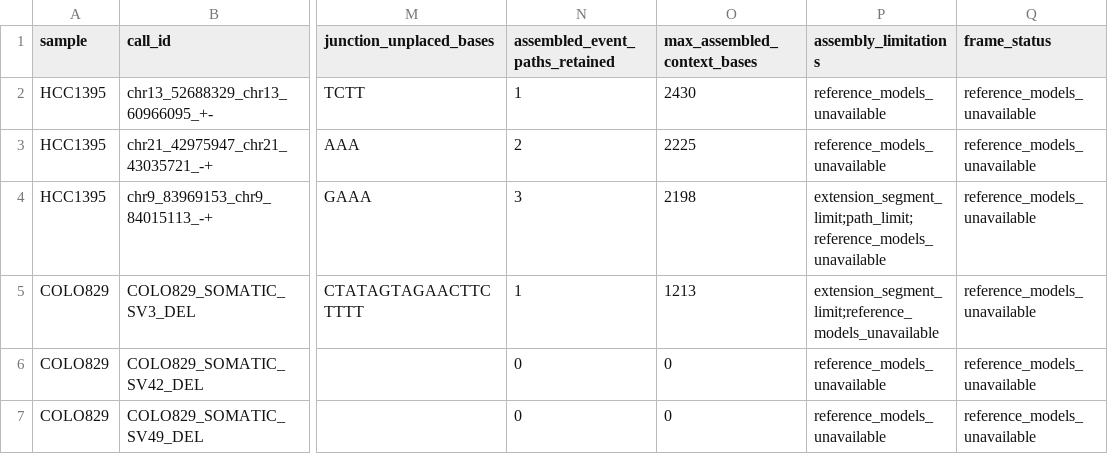
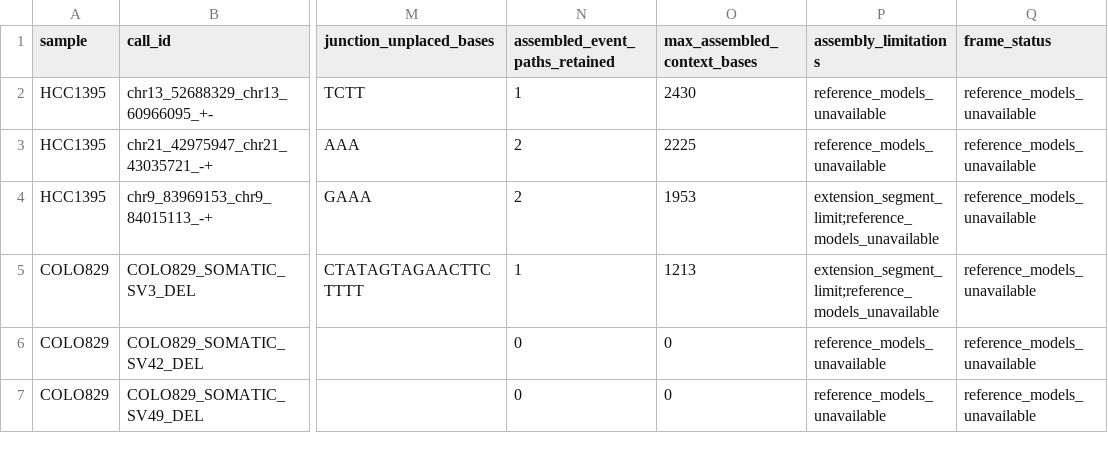
Before and after one commit to openvax/isovar, a TSV file: reports/hcc1395_colo829/sv_junction_audit.tsv, drawn as a sheet; only a part is shown, gaps mark what is left out; the diff names each change by its address in the sheet, - before the commit and + after, or states it on an @@ line.

```diff
--- a/reports/hcc1395_colo829/sv_junction_audit.tsv
+++ b/reports/hcc1395_colo829/sv_junction_audit.tsv
-N4 (assembled_event_paths_retained): 3
+N4 (assembled_event_paths_retained): 2
-O4 (max_assembled_context_bases): 2198
+O4 (max_assembled_context_bases): 1953
-P4 (assembly_limitations): extension_segment_limit;path_limit;reference_models_unavailable
+P4 (assembly_limitations): extension_segment_limit;reference_models_unavailable
```
Also changed, not shown: reports/hcc1395_colo829/sv3_full_sra_extension.tsv, reports/hcc1395_colo829/sv_exon_path_evidence.tsv, 10 other files.
